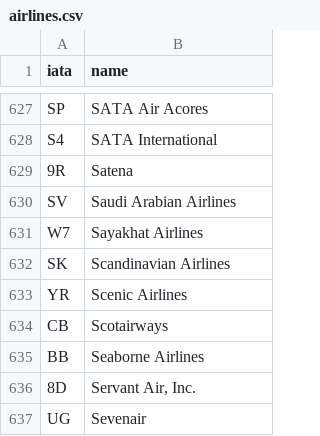
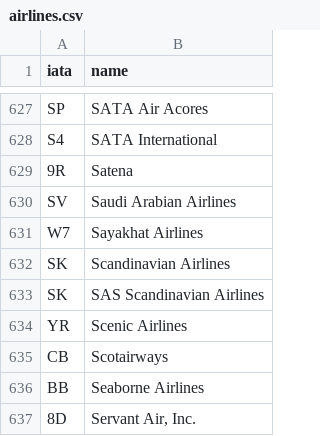
Before and after one commit to martende/airando2, a CSV file: conf/airlines.csv, drawn as a sheet; only a part is shown, gaps mark what is left out; the shorter side is filled out with more unchanged rows.

```diff
--- a/conf/airlines.csv
+++ b/conf/airlines.csv
@@ -632,2 +632,3 @@ W7;Sayakhat Airlines
 SK;Scandinavian Airlines
+SK;SAS Scandinavian Airlines
 YR;Scenic Airlines
```
Also changed, not shown: 16 other files.
